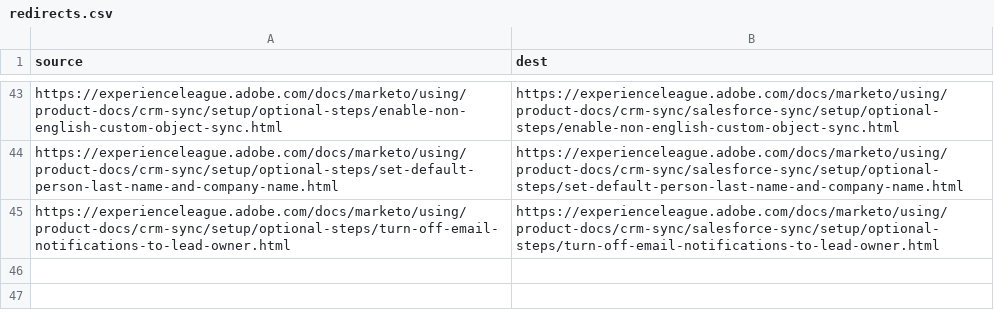
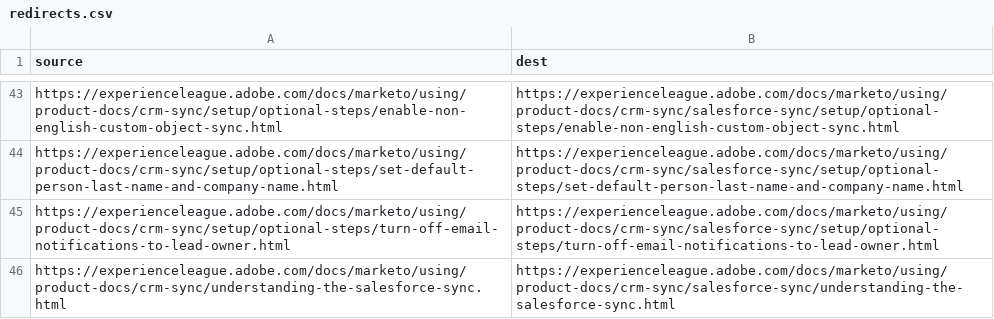
Before and after one commit to AdobeDocs/marketo.it-IT, a CSV file: redirects.csv, drawn as a sheet; only a part is shown, gaps mark what is left out.

Commit message:
Synced non localizable files from repo .

```diff
--- a/redirects.csv
+++ b/redirects.csv
@@ -45 +45,2 @@ https://experienceleague.adobe.com/docs/marketo/using/product-docs/crm-sync/setu
 https://experienceleague.adobe.com/docs/marketo/using/product-docs/crm-sync/setup/optional-steps/turn-off-email-notifications-to-lead-owner.html,https://experienceleague.adobe.com/docs/marketo/using/product-docs/crm-sync/salesforce-sync/setup/optional-steps/turn-off-email-notifications-to-lead-owner.html
+https://experienceleague.adobe.com/docs/marketo/using/product-docs/crm-sync/understanding-the-salesforce-sync.html,https://experienceleague.adobe.com/docs/marketo/using/product-docs/crm-sync/salesforce-sync/understanding-the-salesforce-sync.html
```
